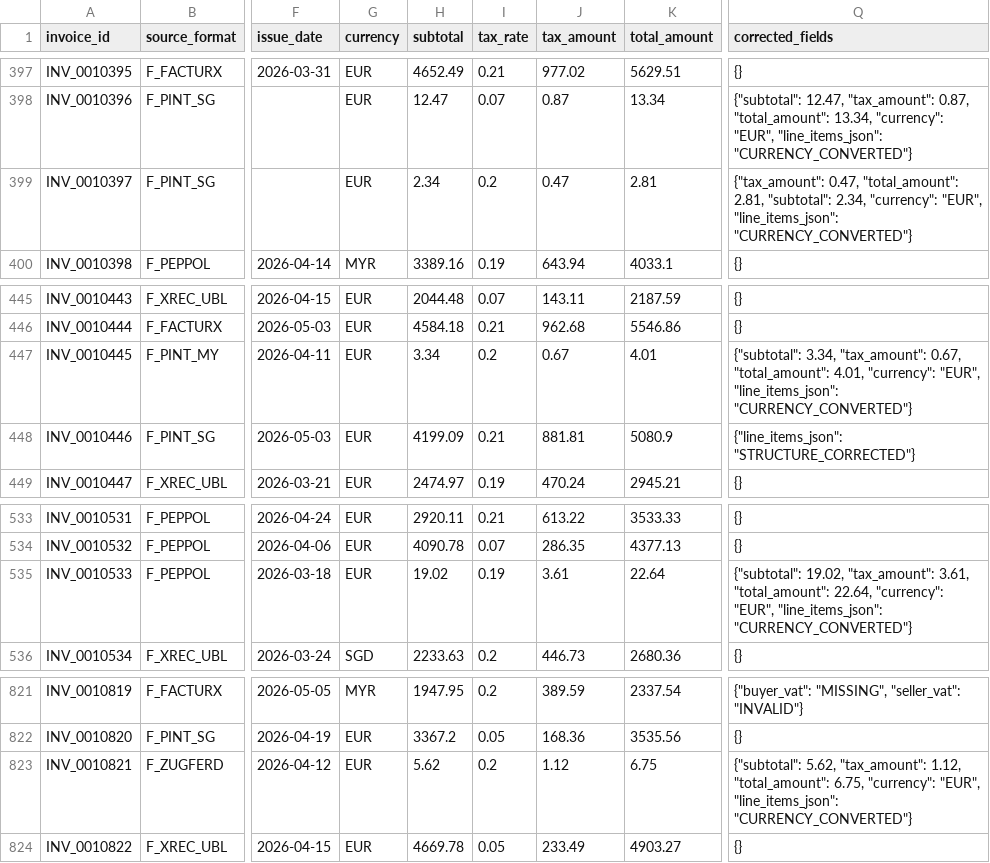
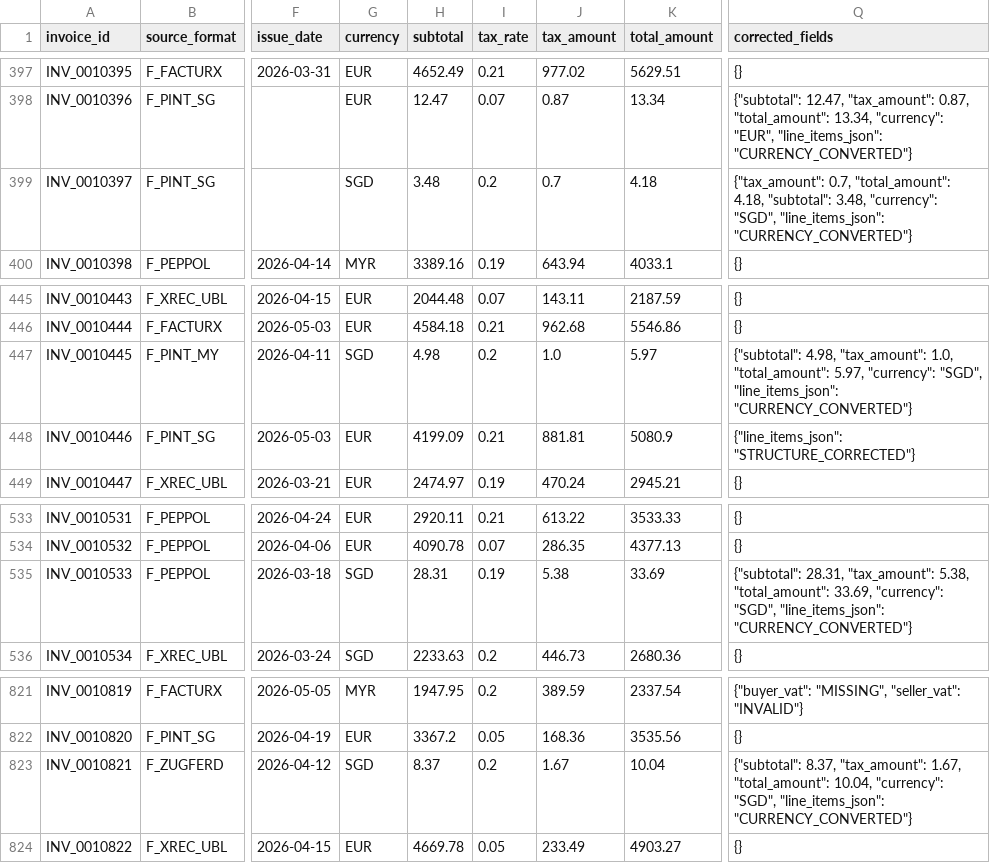
Before and after one commit to ComplyanceTeam/Complyance, a CSV file: backend/backend_process_alone/outputs/corrected_invoice.csv, drawn as a sheet; only a part is shown, gaps mark what is left out; the diff covers the shown part only; the diff names each change by its address in the sheet, - before the commit and + after, or states it on an @@ line.

```diff
--- a/backend/backend_process_alone/outputs/corrected_invoice.csv
+++ b/backend/backend_process_alone/outputs/corrected_invoice.csv
-G399 (currency): EUR
+G399 (currency): SGD
-H399 (subtotal): 2.34
+H399 (subtotal): 3.48
-J399 (tax_amount): 0.47
+J399 (tax_amount): 0.7
-K399 (total_amount): 2.81
+K399 (total_amount): 4.18
-Q399 (corrected_fields): {"tax_amount": 0.47, "total_amount": 2.81, "subtotal": 2.34, "currency": "EUR", "line_items_json": "CURRENCY_CONVERTED"}
+Q399 (corrected_fields): {"tax_amount": 0.7, "total_amount": 4.18, "subtotal": 3.48, "currency": "SGD", "line_items_json": "CURRENCY_CONVERTED"}
-G447 (currency): EUR
+G447 (currency): SGD
-H447 (subtotal): 3.34
+H447 (subtotal): 4.98
-J447 (tax_amount): 0.67
+J447 (tax_amount): 1.0
-K447 (total_amount): 4.01
+K447 (total_amount): 5.97
-Q447 (corrected_fields): {"subtotal": 3.34, "tax_amount": 0.67, "total_amount": 4.01, "currency": "EUR", "line_items_json": "CURRENCY_CONVERTED"}
+Q447 (corrected_fields): {"subtotal": 4.98, "tax_amount": 1.0, "total_amount": 5.97, "currency": "SGD", "line_items_json": "CURRENCY_CONVERTED"}
-G535 (currency): EUR
+G535 (currency): SGD
-H535 (subtotal): 19.02
+H535 (subtotal): 28.31
-J535 (tax_amount): 3.61
+J535 (tax_amount): 5.38
-K535 (total_amount): 22.64
+K535 (total_amount): 33.69
-Q535 (corrected_fields): {"subtotal": 19.02, "tax_amount": 3.61, "total_amount": 22.64, "currency": "EUR", "line_items_json": "CURRENCY_CONVERTED"}
+Q535 (corrected_fields): {"subtotal": 28.31, "tax_amount": 5.38, "total_amount": 33.69, "currency": "SGD", "line_items_json": "CURRENCY_CONVERTED"}
-G823 (currency): EUR
+G823 (currency): SGD
-H823 (subtotal): 5.62
+H823 (subtotal): 8.37
-J823 (tax_amount): 1.12
+J823 (tax_amount): 1.67
-K823 (total_amount): 6.75
+K823 (total_amount): 10.04
-Q823 (corrected_fields): {"subtotal": 5.62, "tax_amount": 1.12, "total_amount": 6.75, "currency": "EUR", "line_items_json": "CURRENCY_CONVERTED"}
+Q823 (corrected_fields): {"subtotal": 8.37, "tax_amount": 1.67, "total_amount": 10.04, "currency": "SGD", "line_items_json": "CURRENCY_CONVERTED"}
```
Also changed, not shown: 55 edited cells elsewhere in this file, backend/backend_process_alone/outputs/final_mapped_invoice.csv, 8 other files.
